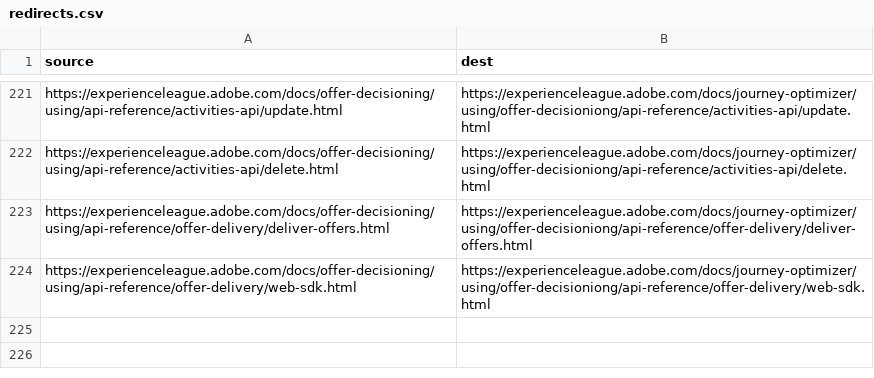
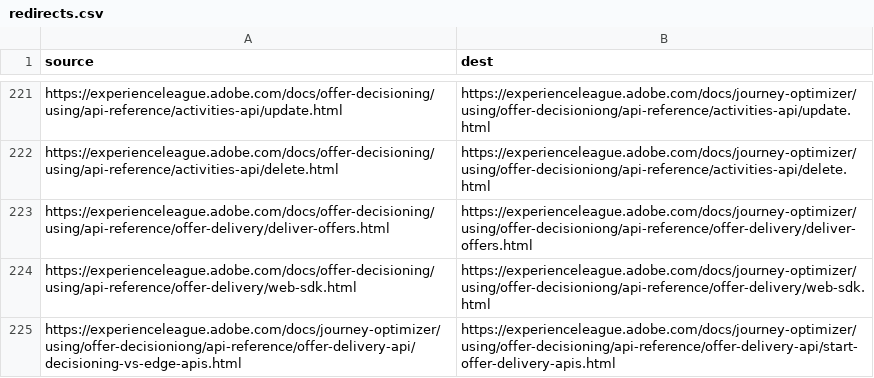
Before and after one commit to AdobeDocs/journey-optimizer.it-IT, a CSV file: redirects.csv, drawn as a sheet; only a part is shown, gaps mark what is left out; the diff names each change by its address in the sheet, - before the commit and + after, or states it on an @@ line.

Commit message:
Synced non localizable files from repo .

```diff
--- a/redirects.csv
+++ b/redirects.csv
+row 225: https://experienceleague.adobe.com/docs/journey-optimizer/using/offer-decisioniong/api-reference/offer-delivery-api/decisioning-vs-edge-apis.html | https://experienceleague.adobe.com/docs/journey-optimizer/using/offer-decisioning/api-reference/offer-delivery-api/start-offer-delivery-apis.html
```
